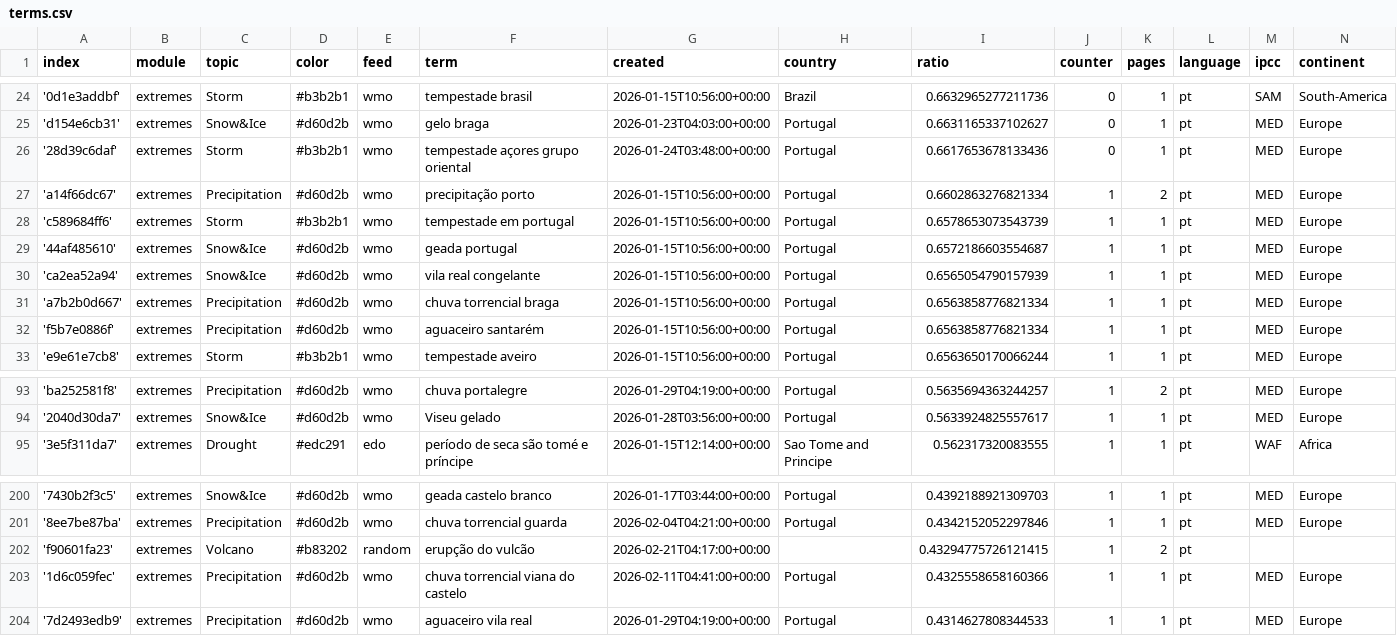
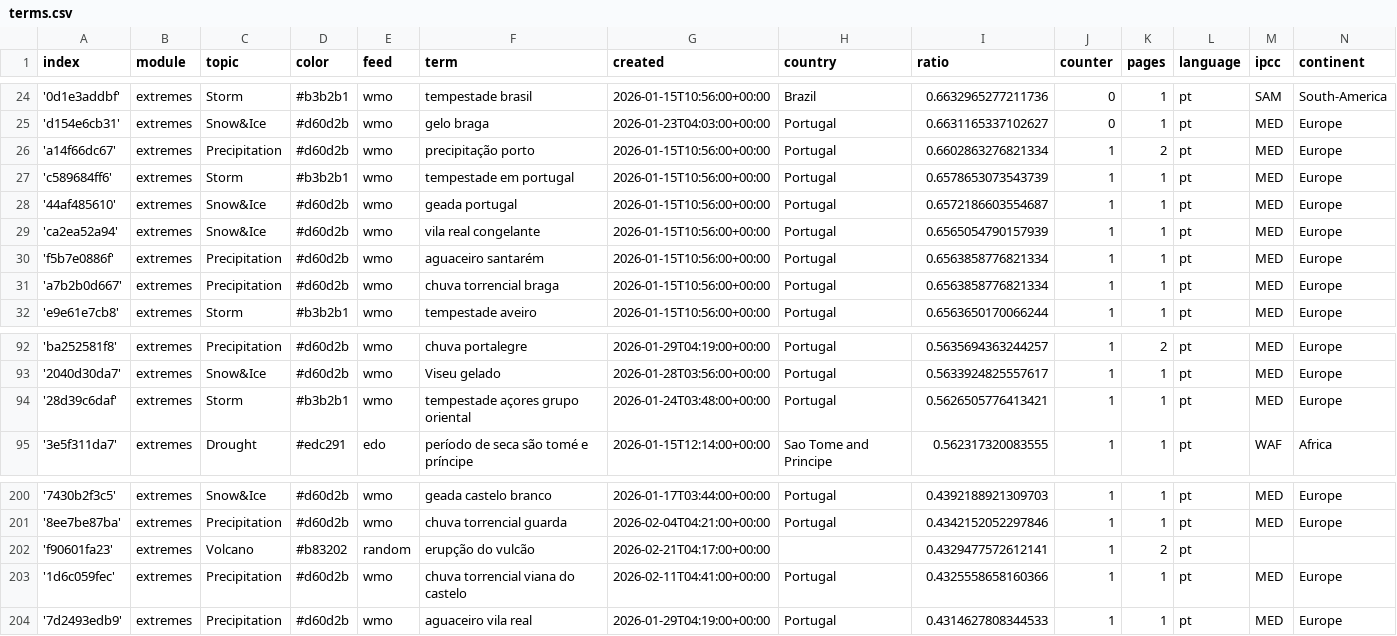
Before and after one commit to jens-news/portoExtremes, a CSV file: terms.csv, drawn as a sheet; only a part is shown, gaps mark what is left out.

Commit message:
Commit from GitHub Actions (harvest:0.0)

```diff
--- a/terms.csv
+++ b/terms.csv
@@ -25,3 +25,2 @@ index,module,topic,color,feed,term,created,country,ratio,counter,pages,language,
 'd154e6cb31',extremes,Snow&Ice,#d60d2b,wmo,gelo braga,2026-01-23T04:03:00+00:00,Portugal,0.6631165337102627,0,1,pt,MED,Europe
-'28d39c6daf',extremes,Storm,#b3b2b1,wmo,tempestade açores grupo oriental,2026-01-24T03:48:00+00:00,Portugal,0.6617653678133436,0,1,pt,MED,Europe
 'a14f66dc67',extremes,Precipitation,#d60d2b,wmo,precipitação porto,2026-01-15T10:56:00+00:00,Portugal,0.6602863276821334,1,2,pt,MED,Europe
@@ -30,4 +29,4 @@ index,module,topic,color,feed,term,created,country,ratio,counter,pages,language,
 'ca2ea52a94',extremes,Snow&Ice,#d60d2b,wmo,vila real congelante,2026-01-15T10:56:00+00:00,Portugal,0.6565054790157939,1,1,pt,MED,Europe
+'f5b7e0886f',extremes,Precipitation,#d60d2b,wmo,aguaceiro santarém,2026-01-15T10:56:00+00:00,Portugal,0.6563858776821334,1,1,pt,MED,Europe
 'a7b2b0d667',extremes,Precipitation,#d60d2b,wmo,chuva torrencial braga,2026-01-15T10:56:00+00:00,Portugal,0.6563858776821334,1,1,pt,MED,Europe
-'f5b7e0886f',extremes,Precipitation,#d60d2b,wmo,aguaceiro santarém,2026-01-15T10:56:00+00:00,Portugal,0.6563858776821334,1,1,pt,MED,Europe
 'e9e61e7cb8',extremes,Storm,#b3b2b1,wmo,tempestade aveiro,2026-01-15T10:56:00+00:00,Portugal,0.6563650170066244,1,1,pt,MED,Europe
@@ -94,2 +93,3 @@ index,module,topic,color,feed,term,created,country,ratio,counter,pages,language,
 '2040d30da7',extremes,Snow&Ice,#d60d2b,wmo,Viseu gelado,2026-01-28T03:56:00+00:00,Portugal,0.5633924825557617,1,1,pt,MED,Europe
+'28d39c6daf',extremes,Storm,#b3b2b1,wmo,tempestade açores grupo oriental,2026-01-24T03:48:00+00:00,Portugal,0.5626505776413421,1,1,pt,MED,Europe
 '3e5f311da7',extremes,Drought,#edc291,edo,período de seca são tomé e príncipe,2026-01-15T12:14:00+00:00,Sao Tome and Principe,0.562317320083555,1,1,pt,WAF,Africa
@@ -201,3 +201,3 @@ index,module,topic,color,feed,term,created,country,ratio,counter,pages,language,
 '8ee7be87ba',extremes,Precipitation,#d60d2b,wmo,chuva torrencial guarda,2026-02-04T04:21:00+00:00,Portugal,0.4342152052297846,1,1,pt,MED,Europe
-'f90601fa23',extremes,Volcano,#b83202,random,erupção do vulcão,2026-02-21T04:17:00+00:00,,0.43294775726121415,1,2,pt,,
+'f90601fa23',extremes,Volcano,#b83202,random,erupção do vulcão,2026-02-21T04:17:00+00:00,,0.4329477572612141,1,2,pt,,
 '1d6c059fec',extremes,Precipitation,#d60d2b,wmo,chuva torrencial viana do castelo,2026-02-11T04:41:00+00:00,Portugal,0.4325558658160366,1,1,pt,MED,Europe
```
